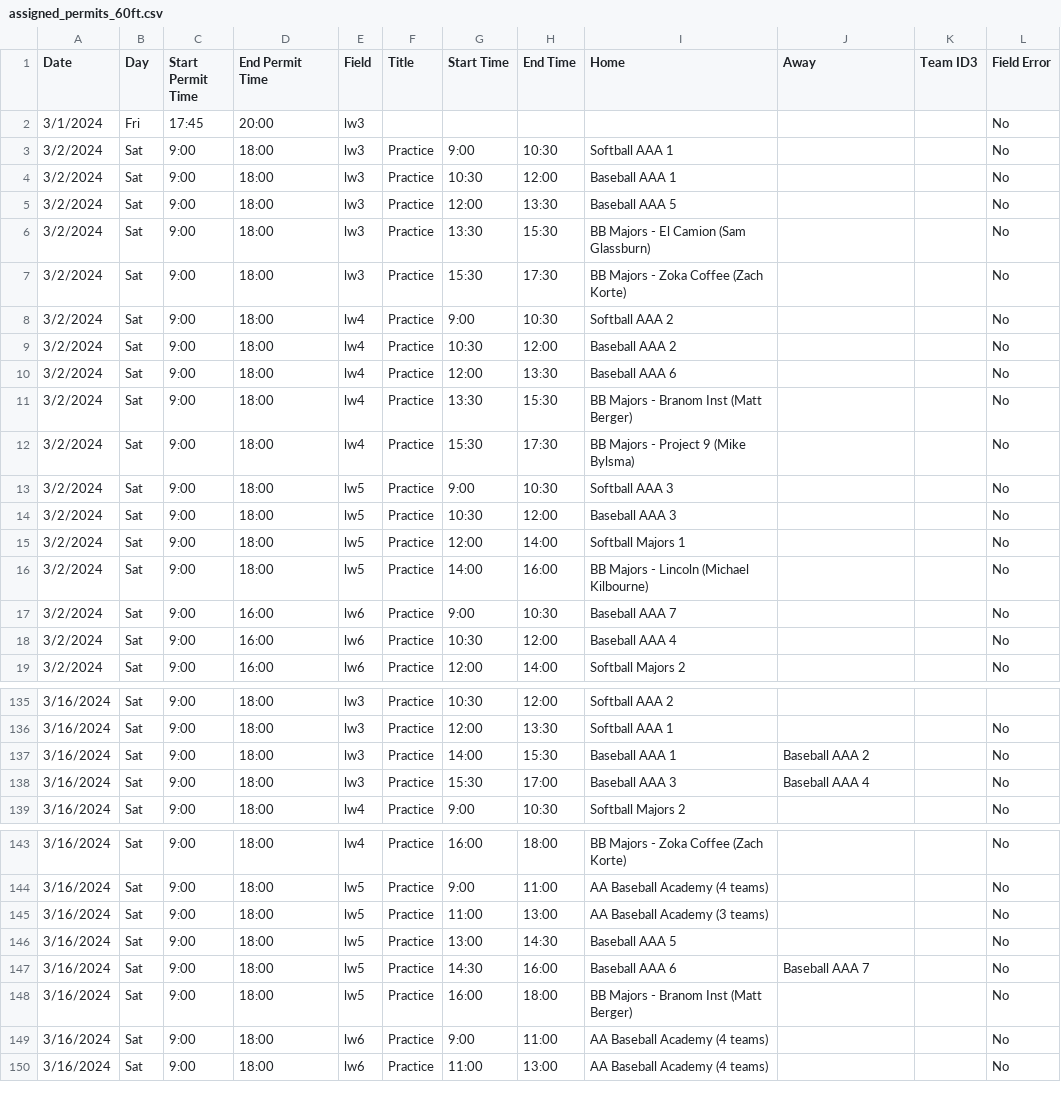
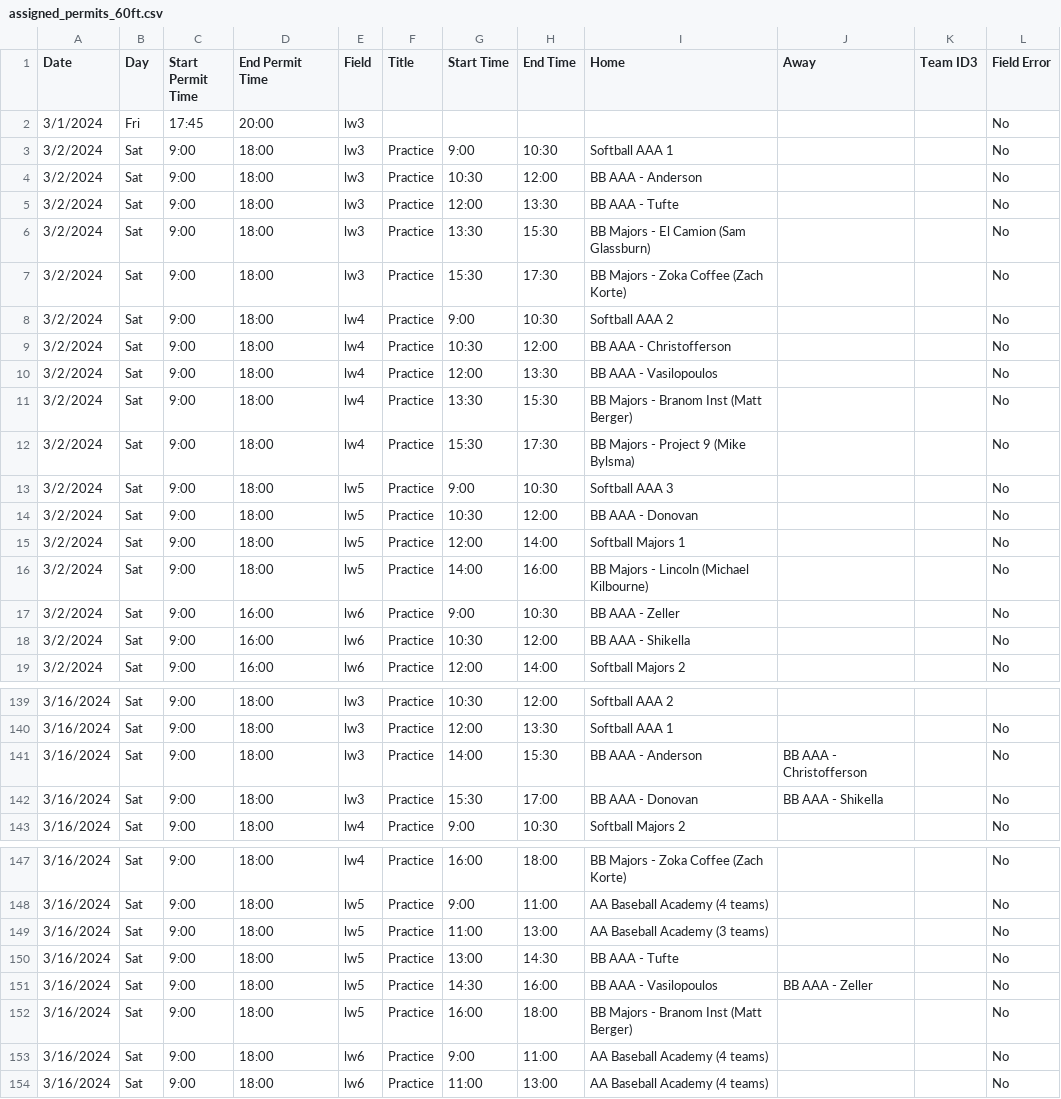
Before and after one commit to ncllball/ncll-schedule, a CSV file: assigned_permits_60ft.csv, drawn as a sheet; only a part is shown, gaps mark what is left out; the diff covers the shown part only.

```diff
--- a/assigned_permits_60ft.csv
+++ b/assigned_permits_60ft.csv
@@ -3,4 +3,4 @@ Date,Day,Start Permit Time,End Permit Time,Field,Title,Start Time,End Time,Home,
 3/2/2024,Sat,9:00,18:00,lw3,Practice,9:00,10:30,Softball AAA 1,,,No
-3/2/2024,Sat,9:00,18:00,lw3,Practice,10:30,12:00,Baseball AAA 1,,,No
-3/2/2024,Sat,9:00,18:00,lw3,Practice,12:00,13:30,Baseball AAA 5,,,No
+3/2/2024,Sat,9:00,18:00,lw3,Practice,10:30,12:00,BB AAA - Anderson,,,No
+3/2/2024,Sat,9:00,18:00,lw3,Practice,12:00,13:30,BB AAA - Tufte,,,No
 3/2/2024,Sat,9:00,18:00,lw3,Practice,13:30,15:30,BB Majors - El Camion (Sam Glassburn),,,No
@@ -8,4 +8,4 @@ Date,Day,Start Permit Time,End Permit Time,Field,Title,Start Time,End Time,Home,
 3/2/2024,Sat,9:00,18:00,lw4,Practice,9:00,10:30,Softball AAA 2,,,No
-3/2/2024,Sat,9:00,18:00,lw4,Practice,10:30,12:00,Baseball AAA 2,,,No
-3/2/2024,Sat,9:00,18:00,lw4,Practice,12:00,13:30,Baseball AAA 6,,,No
+3/2/2024,Sat,9:00,18:00,lw4,Practice,10:30,12:00,BB AAA - Christofferson,,,No
+3/2/2024,Sat,9:00,18:00,lw4,Practice,12:00,13:30,BB AAA - Vasilopoulos,,,No
 3/2/2024,Sat,9:00,18:00,lw4,Practice,13:30,15:30,BB Majors - Branom Inst (Matt Berger),,,No
@@ -13,7 +13,7 @@ Date,Day,Start Permit Time,End Permit Time,Field,Title,Start Time,End Time,Home,
 3/2/2024,Sat,9:00,18:00,lw5,Practice,9:00,10:30,Softball AAA 3,,,No
-3/2/2024,Sat,9:00,18:00,lw5,Practice,10:30,12:00,Baseball AAA 3,,,No
+3/2/2024,Sat,9:00,18:00,lw5,Practice,10:30,12:00,BB AAA - Donovan,,,No
 3/2/2024,Sat,9:00,18:00,lw5 ,Practice,12:00,14:00,Softball Majors 1,,,No
 3/2/2024,Sat,9:00,18:00,lw5,Practice,14:00,16:00,BB Majors - Lincoln (Michael Kilbourne),,,No
-3/2/2024,Sat,9:00,16:00,lw6,Practice,9:00,10:30,Baseball AAA 7,,,No
-3/2/2024,Sat,9:00,16:00,lw6,Practice,10:30,12:00,Baseball AAA 4,,,No
+3/2/2024,Sat,9:00,16:00,lw6,Practice,9:00,10:30,BB AAA - Zeller,,,No
+3/2/2024,Sat,9:00,16:00,lw6,Practice,10:30,12:00,BB AAA - Shikella,,,No
 3/2/2024,Sat,9:00,16:00,lw6,Practice,12:00,14:00,Softball Majors 2,,,No
@@ -136,4 +140,4 @@ Date,Day,Start Permit Time,End Permit Time,Field,Title,Start Time,End Time,Home,
 3/16/2024,Sat,9:00,18:00,lw3,Practice,12:00,13:30,Softball AAA 1,,,No
-3/16/2024,Sat,9:00,18:00,lw3,Practice,14:00,15:30,Baseball AAA 1,Baseball AAA 2,,No
-3/16/2024,Sat,9:00,18:00,lw3,Practice,15:30,17:00,Baseball AAA 3,Baseball AAA 4,,No
+3/16/2024,Sat,9:00,18:00,lw3,Practice,14:00,15:30,BB AAA - Anderson,BB AAA - Christofferson,,No
+3/16/2024,Sat,9:00,18:00,lw3,Practice,15:30,17:00,BB AAA - Donovan,BB AAA - Shikella,,No
 3/16/2024,Sat,9:00,18:00,lw4,Practice,9:00,10:30,Softball Majors 2,,,No
@@ -145,4 +149,4 @@ Date,Day,Start Permit Time,End Permit Time,Field,Title,Start Time,End Time,Home,
 3/16/2024,Sat,9:00,18:00,lw5,Practice,11:00,13:00,AA Baseball Academy (3 teams),,,No
-3/16/2024,Sat,9:00,18:00,lw5 ,Practice,13:00,14:30,Baseball AAA 5,,,No
-3/16/2024,Sat,9:00,18:00,lw5 ,Practice,14:30,16:00,Baseball AAA 6,Baseball AAA 7,,No
+3/16/2024,Sat,9:00,18:00,lw5 ,Practice,13:00,14:30,BB AAA - Tufte,,,No
+3/16/2024,Sat,9:00,18:00,lw5 ,Practice,14:30,16:00,BB AAA - Vasilopoulos,BB AAA - Zeller,,No
 3/16/2024,Sat,9:00,18:00,lw5,Practice,16:00,18:00,BB Majors - Branom Inst (Matt Berger),,,No
```
Also changed, not shown: 6 added rows and 56 edited cells elsewhere in this file.
